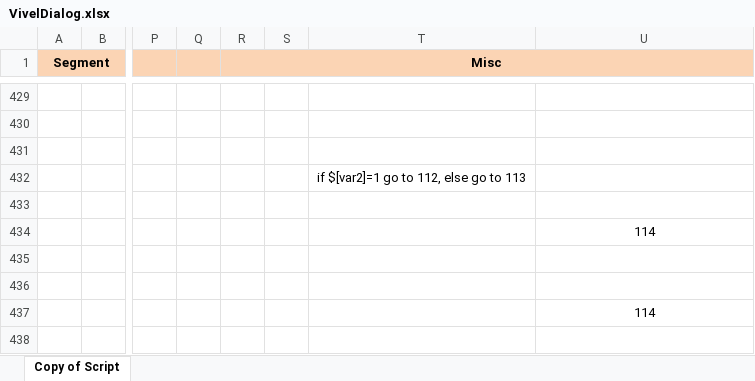
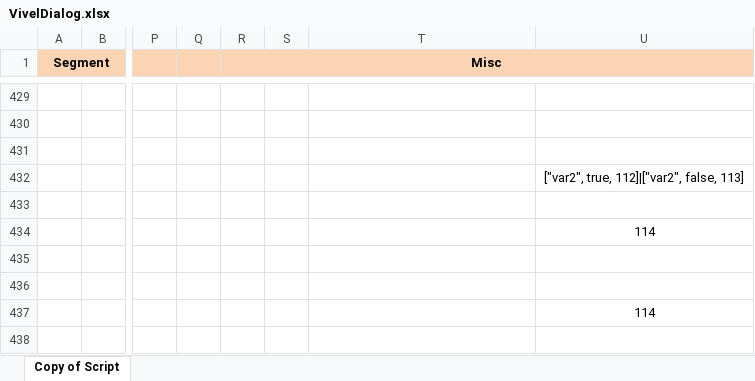
Before and after one commit to viveljs/viveljs, an Excel workbook: VivelDialog.xlsx, sheet Copy of Script, drawn as a sheet; only a part is shown, gaps mark what is left out; values as stored, in another font and other column widths than the file's, no borders; the diff names each change by its address in the sheet, - before the commit and + after, or states it on an @@ line.

Commit message:
var2 changes

```diff
--- a/VivelDialog.xlsx (sheet Copy of Script)
+++ b/VivelDialog.xlsx (sheet Copy of Script)
-T432: if $[var2]=1 go to 112, else go to 113
+T432: (empty)
-U432: (empty)
+U432: ["var2", true, 112]|["var2", false, 113]
```
